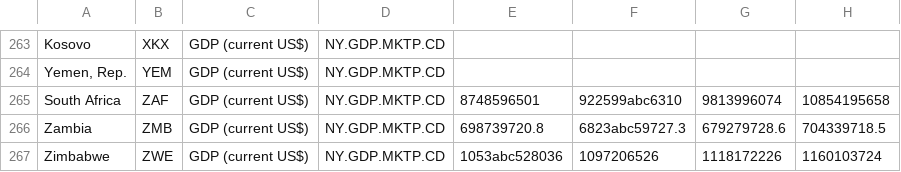
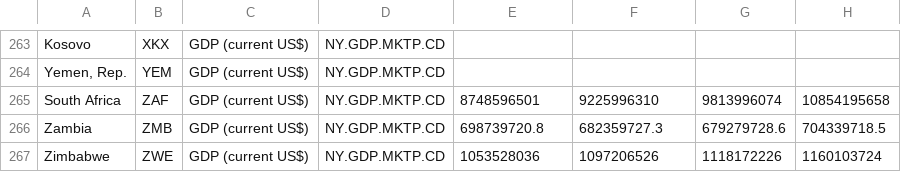
Before and after one commit to saoodktareen/SDA-Project, a CSV file: gdp_with_continent_filled.csv, drawn as a sheet; only a part is shown, gaps mark what is left out; the diff names each change by its address in the sheet, - before the commit and + after, or states it on an @@ line.

Commit message:
Original CSV FIle

```diff
--- a/gdp_with_continent_filled.csv
+++ b/gdp_with_continent_filled.csv
-F265: 922599abc6310
+F265: 9225996310
-F266: 6823abc59727.3
+F266: 682359727.3
-E267: 1053abc528036
+E267: 1053528036
```
